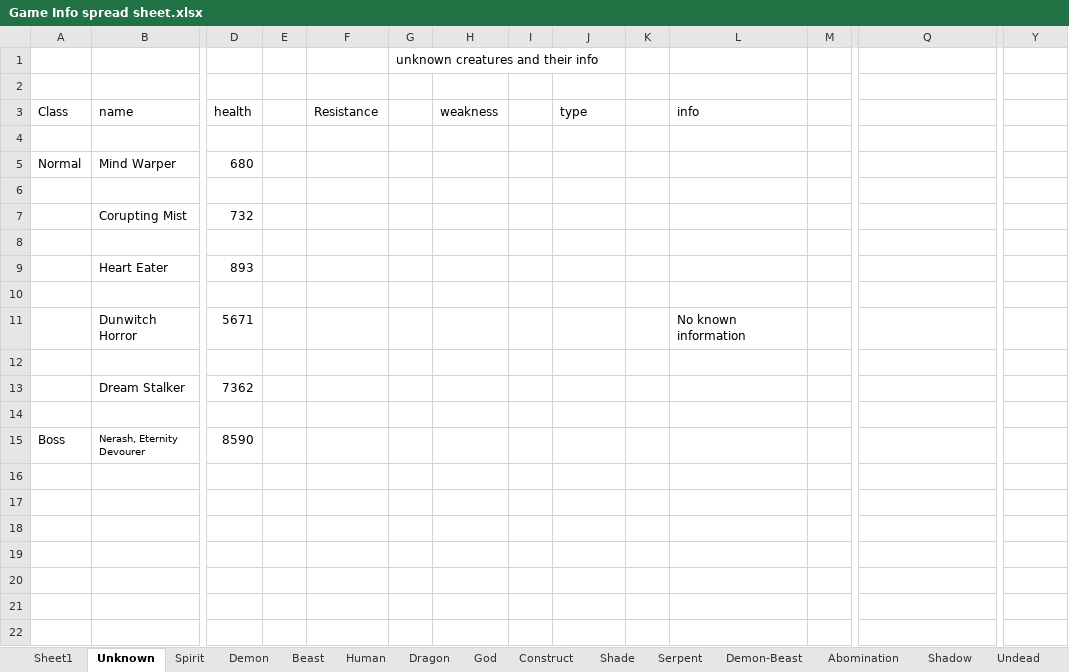
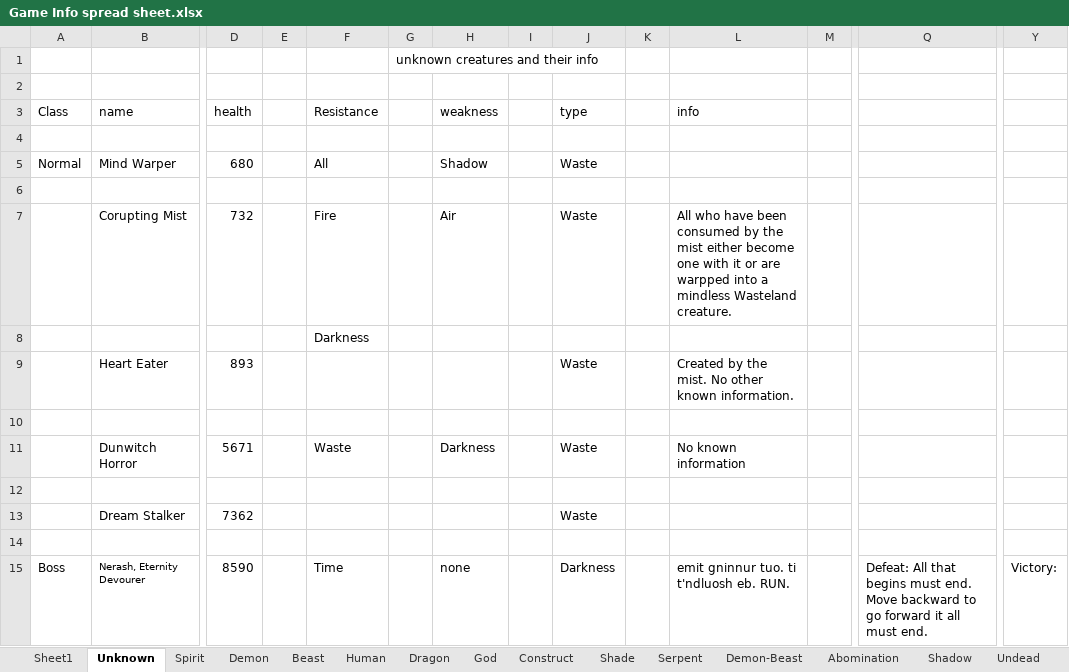
Before and after one commit to ShadowSlayer6/Project-Fenrir, an Excel workbook: Game Info spread sheet.xlsx, sheet Unknown, drawn as a sheet; only a part is shown, gaps mark what is left out; values as stored, in another font and other column widths than the file's, no borders; removed rows and columns are numbered as before the commit, all else as after; rows hold the shown columns only; the diff names each change by its address in the sheet, - before the commit and + after, or states it on an @@ line.

Commit message:
create

```diff
--- a/Game Info spread sheet.xlsx (sheet Unknown)
+++ b/Game Info spread sheet.xlsx (sheet Unknown)
-F5 (Resistance): (empty)
+F5 (Resistance): All
-H5 (weakness): (empty)
+H5 (weakness): Shadow
-J5 (type): (empty)
+J5 (type): Waste
-row 7:  | Corupting Mist | 732
+row 7:  | Corupting Mist | 732 |  | Fire |  | Air |  | Waste |  | All who have been consumed by the mist either become one with it or are warpped into a mindless Wasteland creature.
+row 8:  |  |  |  | Darkness
+row 9:  | Heart Eater | 893 |  |  |  |  |  | Waste |  | Created by the mist. No other known information.
-row 9:  | Heart Eater | 893
+row 11:  | Dunwitch Horror | 5671 |  | Waste |  | Darkness |  | Waste |  | No known information
-row 11:  | Dunwitch Horror | 5671 |  |  |  |  |  |  |  | No known information
+row 13:  | Dream Stalker | 7362 |  |  |  |  |  | Waste
-row 13:  | Dream Stalker | 7362
-row 14: (empty)
-F15 (Resistance): (empty)
+F15 (Resistance): Time
-H15 (weakness): (empty)
+H15 (weakness): none
-J15 (type): (empty)
+J15 (type): Darkness
-L15 (info): (empty)
+L15 (info): emit gninnur tuo. ti t'ndluosh eb. RUN.
-Q15: (empty)
+Q15: Defeat: All that begins must end. Move backward to go forward it all must end.
-Y15: (empty)
+Y15: Victory:
```
Also changed, not shown: sheet Spirit, sheet Sheet1.
